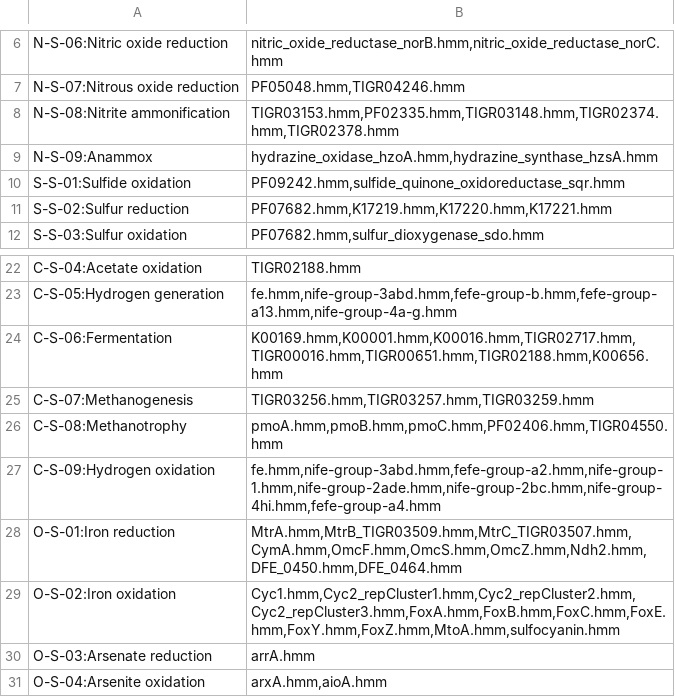
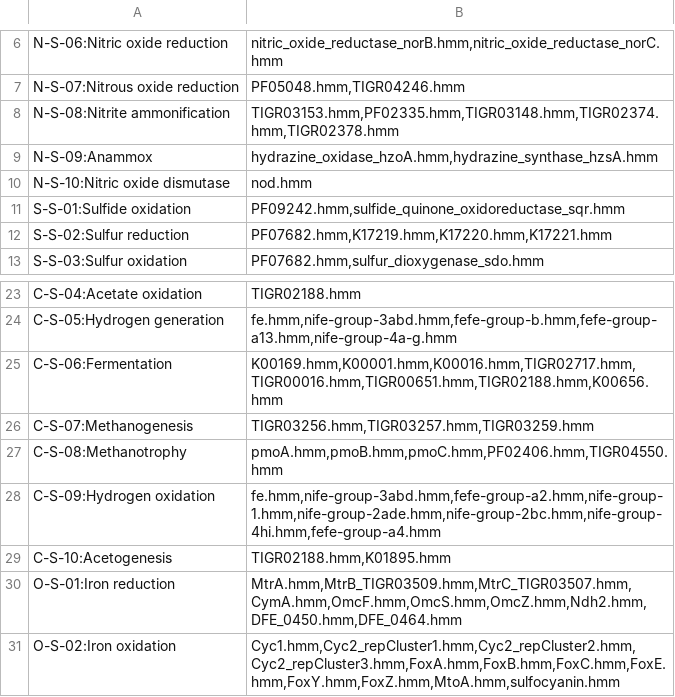
Before and after one commit to ArnaudBelcour/bigecyhmm, a TSV file: bigecyhmm/hmm_databases/R_diagram_pathways.tsv, drawn as a sheet; only a part is shown, gaps mark what is left out; the shorter side is filled out with more unchanged rows; the diff names each change by its address in the sheet, - before the commit and + after, or states it on an @@ line.

```diff
--- a/bigecyhmm/hmm_databases/R_diagram_pathways.tsv
+++ b/bigecyhmm/hmm_databases/R_diagram_pathways.tsv
+row 10: N-S-10:Nitric oxide dismutase | nod.hmm
+row 29: C-S-10:Acetogenesis | TIGR02188.hmm,K01895.hmm
```
Also changed, not shown: bigecyhmm/hmm_databases/hmm_table_template.tsv, 3 other files.
